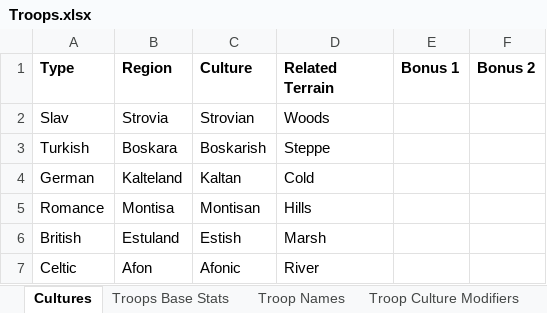
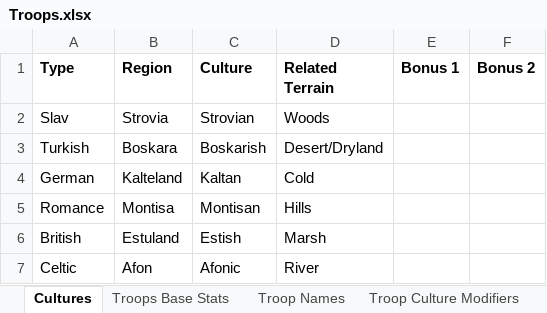
Before and after one commit to dominic-deantonio/Comitatus, an Excel workbook: Planning/Troops.xlsx, sheet Cultures, drawn as a sheet; values as stored, in another font and other column widths than the file's, no borders; the diff names each change by its address in the sheet, - before the commit and + after, or states it on an @@ line.

Commit message:
Drew origin point for cultures
Need to turn the origin into regions by checking the suitability of the surrounding hexes.

```diff
--- a/Planning/Troops.xlsx (sheet Cultures)
+++ b/Planning/Troops.xlsx (sheet Cultures)
-D3 (Related Terrain): Steppe
+D3 (Related Terrain): Desert/Dryland
```
Also changed, not shown: 16 other files.
